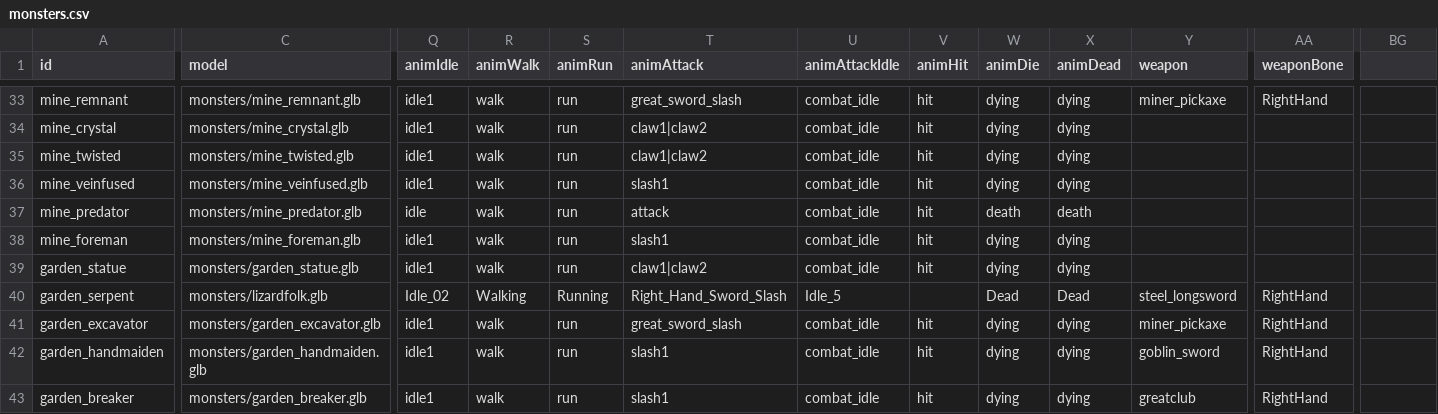
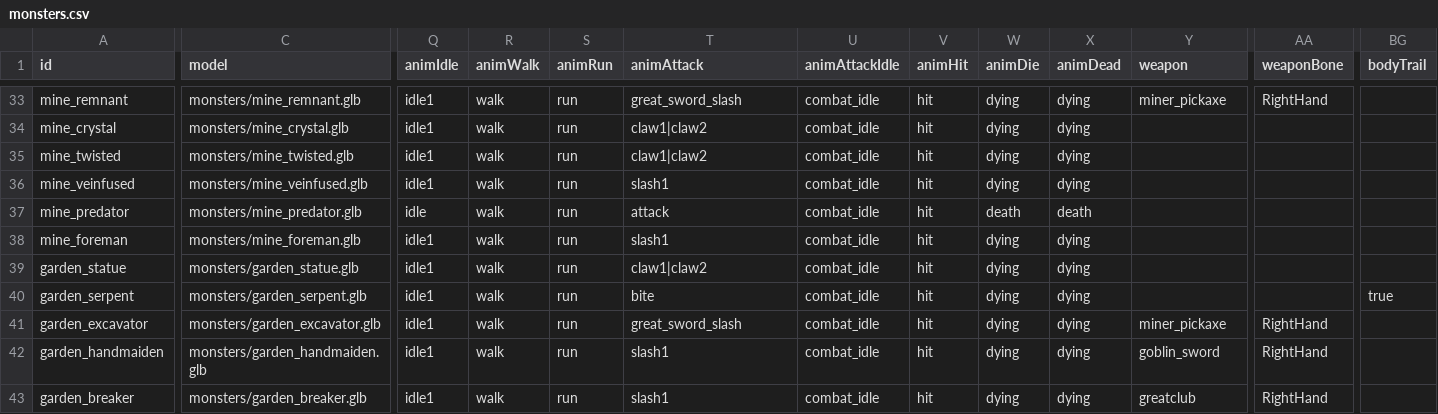
Before and after one commit to Julian-adv/OpenMMO, a CSV file: data-src/monsters.csv, drawn as a sheet; only a part is shown, gaps mark what is left out; the diff covers the shown part only; the diff names each change by its address in the sheet, - before the commit and + after, or states it on an @@ line.

```diff
--- a/data-src/monsters.csv
+++ b/data-src/monsters.csv
-BG1: (empty)
+BG1: bodyTrail
-C40 (model): monsters/lizardfolk.glb
+C40 (model): monsters/garden_serpent.glb
-Q40 (animIdle): Idle_02
+Q40 (animIdle): idle1
-R40 (animWalk): Walking
+R40 (animWalk): walk
-S40 (animRun): Running
+S40 (animRun): run
-T40 (animAttack): Right_Hand_Sword_Slash
+T40 (animAttack): bite
-U40 (animAttackIdle): Idle_5
+U40 (animAttackIdle): combat_idle
-V40 (animHit): (empty)
+V40 (animHit): hit
-W40 (animDie): Dead
+W40 (animDie): dying
-X40 (animDead): Dead
+X40 (animDead): dying
-Y40 (weapon): steel_longsword
+Y40 (weapon): (empty)
-AA40 (weaponBone): RightHand
+AA40 (weaponBone): (empty)
-BG40 (bodyTrail): (empty)
+BG40 (bodyTrail): true
```
Also changed, not shown: 5 edited cells elsewhere in this file, 8 other files.
